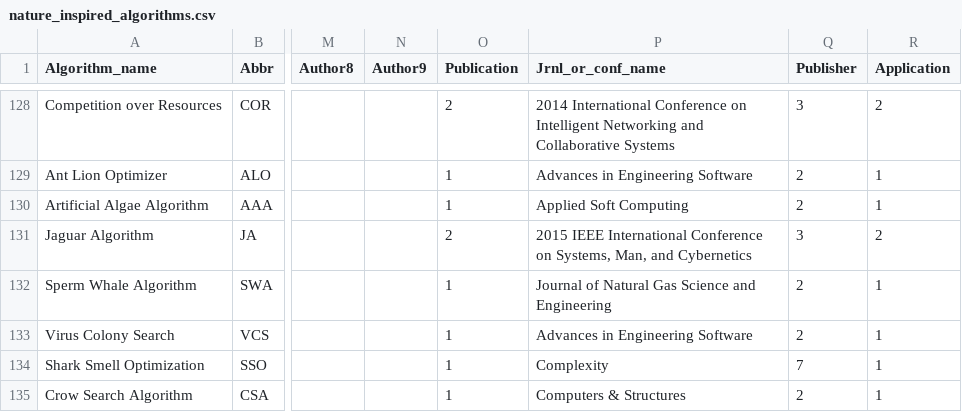
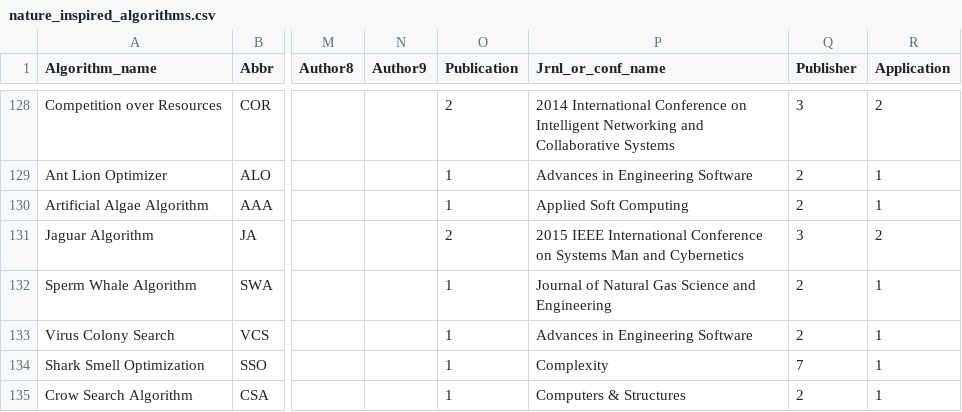
Before and after one commit to DharunSomalingam/Trading-Bot-Implementation, a CSV file: Algorithmns/nature_inspired_algorithms.csv, drawn as a sheet; only a part is shown, gaps mark what is left out; the diff names each change by its address in the sheet, - before the commit and + after, or states it on an @@ line.

Commit message:
Fix title formatting for Jaguar Algorithm entry
Corrected the title of the Jaguar Algorithm entry in the CSV.

```diff
--- a/Algorithmns/nature_inspired_algorithms.csv
+++ b/Algorithmns/nature_inspired_algorithms.csv
-P131 (Jrnl_or_conf_name): …Conference on Systems, Man, and Cybernetics
+P131 (Jrnl_or_conf_name): …Conference on Systems Man and Cybernetics
```
